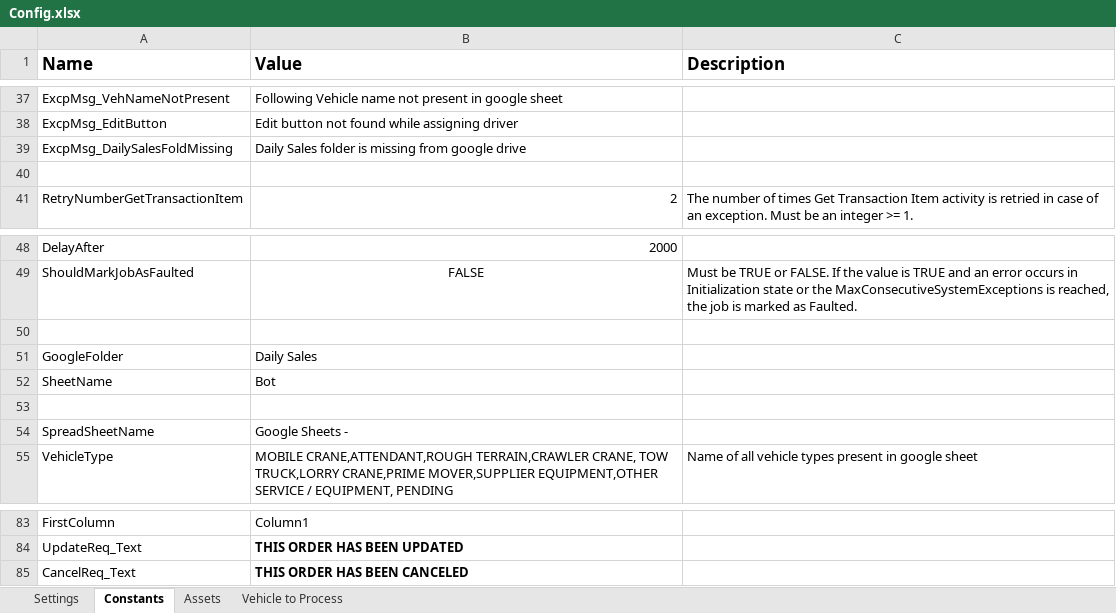
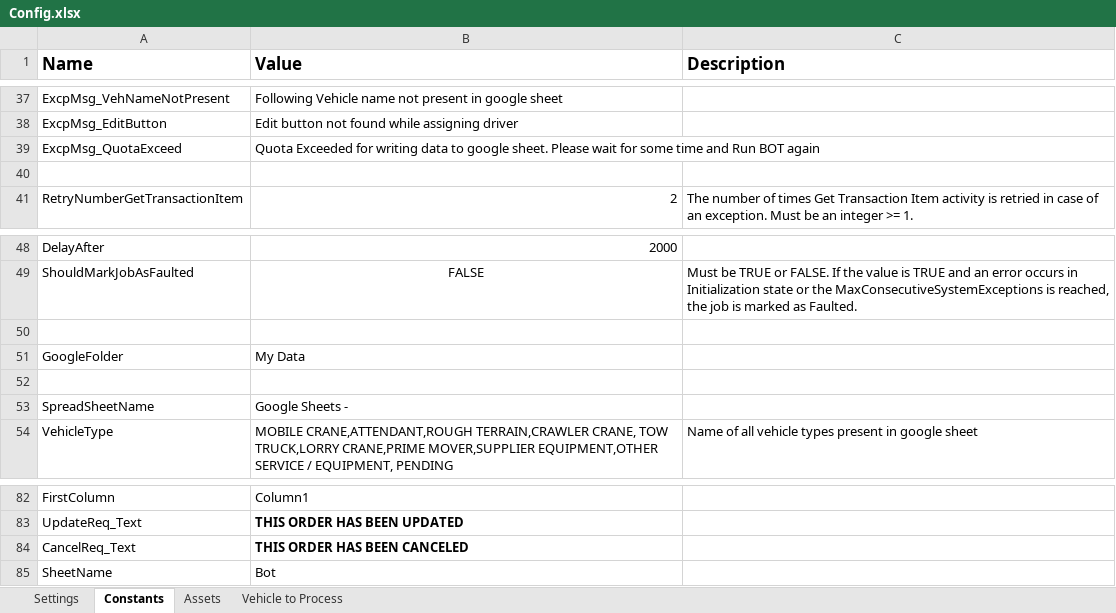
Before and after one commit to FbsgRPA/Hup-HIn, an Excel workbook: HupHin_ServiceRequest_Creation/Data/Config.xlsx, sheet Constants, drawn as a sheet; only a part is shown, gaps mark what is left out; values as stored, in another font and other column widths than the file's, no borders; removed rows and columns are numbered as before the commit, all else as after; the diff names each change by its address in the sheet, - before the commit and + after, or states it on an @@ line.

```diff
--- a/HupHin_ServiceRequest_Creation/Data/Config.xlsx (sheet Constants)
+++ b/HupHin_ServiceRequest_Creation/Data/Config.xlsx (sheet Constants)
-row 39: ExcpMsg_DailySalesFoldMissing | Daily Sales folder is missing from google drive
+row 39: ExcpMsg_QuotaExceed | Quota Exceeded for writing data to google sheet. Please wait for some time and Run BOT again
-B51 (Value): Daily Sales
+B51 (Value): My Data
@@ row 52 moved to row 85: SheetName @@
```
Also changed, not shown: sheet Settings, 5 other files.
